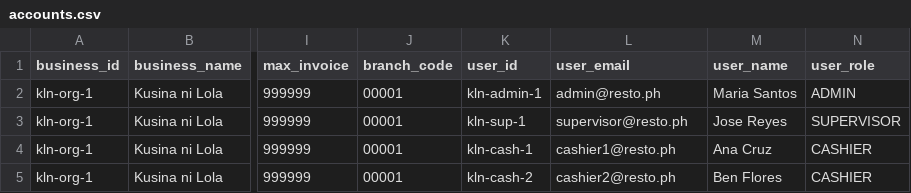
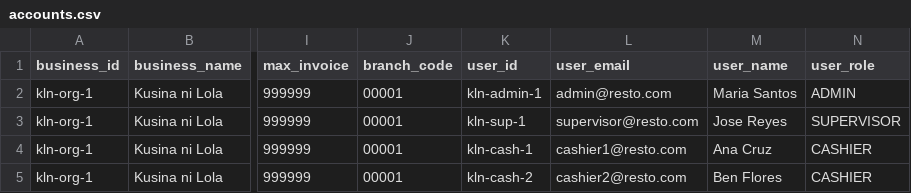
Before and after one commit to startpos04/startpos, a CSV file: prisma/seeders/csv/restaurant/accounts.csv, drawn as a sheet; only a part is shown, gaps mark what is left out; the diff names each change by its address in the sheet, - before the commit and + after, or states it on an @@ line.

```diff
--- a/prisma/seeders/csv/restaurant/accounts.csv
+++ b/prisma/seeders/csv/restaurant/accounts.csv
-L2 (user_email): admin@resto.ph
+L2 (user_email): admin@resto.com
-L3 (user_email): supervisor@resto.ph
+L3 (user_email): supervisor@resto.com
-L4 (user_email): cashier1@resto.ph
+L4 (user_email): cashier1@resto.com
-L5 (user_email): cashier2@resto.ph
+L5 (user_email): cashier2@resto.com
```
Also changed, not shown: prisma/seeders/csv/grocery/accounts.csv, prisma/seeders/csv/retail/accounts.csv, 4 other files.
